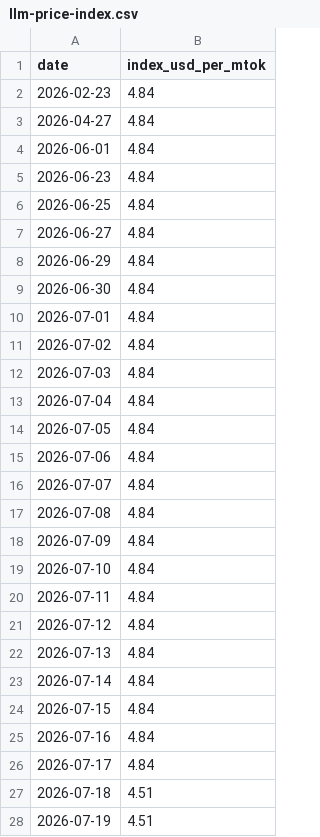
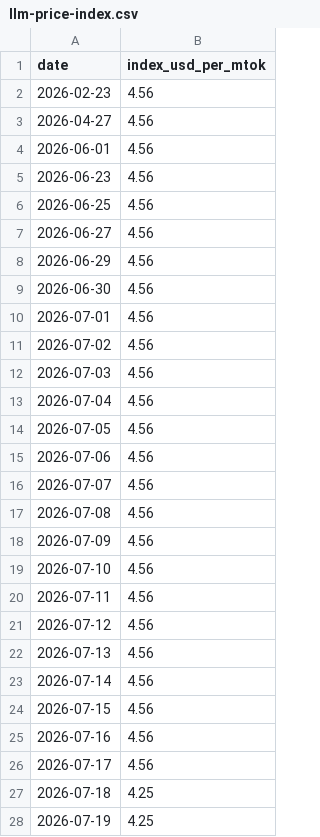
Before and after one commit to romanshumy/llm-prices-data, a CSV file: llm-price-index.csv, drawn as a sheet; only a part is shown; the diff covers the shown part only.

```diff
--- a/llm-price-index.csv
+++ b/llm-price-index.csv
@@ -1,28 +1,28 @@
 date,index_usd_per_mtok
-2026-02-23,4.84
-2026-04-27,4.84
-2026-06-01,4.84
-2026-06-23,4.84
-2026-06-25,4.84
-2026-06-27,4.84
-2026-06-29,4.84
-2026-06-30,4.84
-2026-07-01,4.84
-2026-07-02,4.84
-2026-07-03,4.84
-2026-07-04,4.84
-2026-07-05,4.84
-2026-07-06,4.84
-2026-07-07,4.84
-2026-07-08,4.84
-2026-07-09,4.84
-2026-07-10,4.84
-2026-07-11,4.84
-2026-07-12,4.84
-2026-07-13,4.84
-2026-07-14,4.84
-2026-07-15,4.84
-2026-07-16,4.84
-2026-07-17,4.84
-2026-07-18,4.51
-2026-07-19,4.51
+2026-02-23,4.56
+2026-04-27,4.56
+2026-06-01,4.56
+2026-06-23,4.56
+2026-06-25,4.56
+2026-06-27,4.56
+2026-06-29,4.56
+2026-06-30,4.56
+2026-07-01,4.56
+2026-07-02,4.56
+2026-07-03,4.56
+2026-07-04,4.56
+2026-07-05,4.56
+2026-07-06,4.56
+2026-07-07,4.56
+2026-07-08,4.56
+2026-07-09,4.56
+2026-07-10,4.56
+2026-07-11,4.56
+2026-07-12,4.56
+2026-07-13,4.56
+2026-07-14,4.56
+2026-07-15,4.56
+2026-07-16,4.56
+2026-07-17,4.56
+2026-07-18,4.25
+2026-07-19,4.25
```
Also changed, not shown: 13 edited cells elsewhere in this file, price-history.csv, 5 other files.
